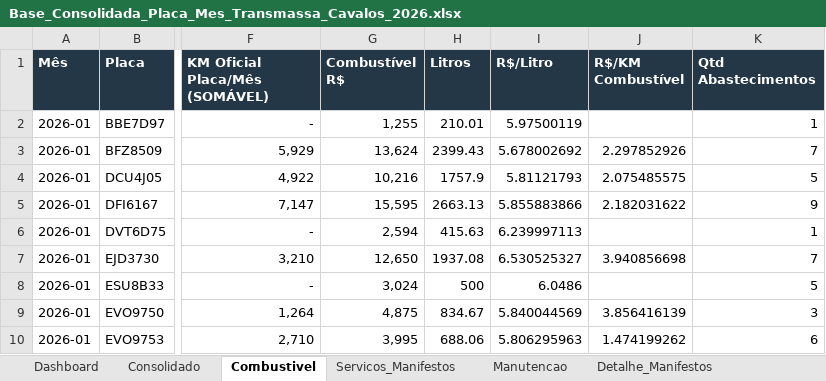
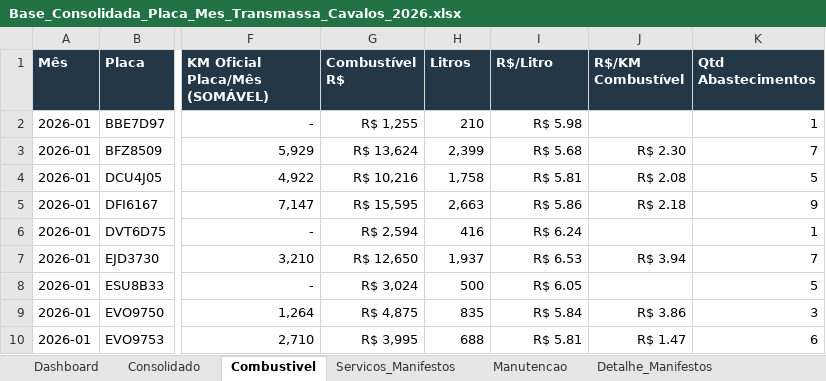
Before and after one commit to darkblacks/transmassa-apresentacao, an Excel workbook: public/data/Base_Consolidada_Placa_Mes_Transmassa_Cavalos_2026.xlsx, sheet Combustivel, drawn as a sheet; only a part is shown, gaps mark what is left out; values as stored, in another font and other column widths than the file's, no borders; the diff covers the shown part only; the diff names each change by its address in the sheet, - before the commit and + after, or states it on an @@ line.

```diff
--- a/public/data/Base_Consolidada_Placa_Mes_Transmassa_Cavalos_2026.xlsx (sheet Combustivel)
+++ b/public/data/Base_Consolidada_Placa_Mes_Transmassa_Cavalos_2026.xlsx (sheet Combustivel)
-G2 (Combustível R$): 1,255
+G2 (Combustível R$): R$ 1,255
-H2 (Litros): 210.01
+H2 (Litros): 210
-I2 (R$/Litro): 5.97500119
+I2 (R$/Litro): R$ 5.98
-G3 (Combustível R$): 13,624
+G3 (Combustível R$): R$ 13,624
-H3 (Litros): 2399.43
+H3 (Litros): 2,399
-I3 (R$/Litro): 5.678002692
+I3 (R$/Litro): R$ 5.68
-J3 (R$/KM Combustível): 2.297852926
+J3 (R$/KM Combustível): R$ 2.30
-G4 (Combustível R$): 10,216
+G4 (Combustível R$): R$ 10,216
-H4 (Litros): 1757.9
+H4 (Litros): 1,758
-I4 (R$/Litro): 5.81121793
+I4 (R$/Litro): R$ 5.81
-J4 (R$/KM Combustível): 2.075485575
+J4 (R$/KM Combustível): R$ 2.08
-G5 (Combustível R$): 15,595
+G5 (Combustível R$): R$ 15,595
-H5 (Litros): 2663.13
+H5 (Litros): 2,663
-I5 (R$/Litro): 5.855883866
+I5 (R$/Litro): R$ 5.86
-J5 (R$/KM Combustível): 2.182031622
+J5 (R$/KM Combustível): R$ 2.18
-G6 (Combustível R$): 2,594
+G6 (Combustível R$): R$ 2,594
-H6 (Litros): 415.63
+H6 (Litros): 416
-I6 (R$/Litro): 6.239997113
+I6 (R$/Litro): R$ 6.24
-G7 (Combustível R$): 12,650
+G7 (Combustível R$): R$ 12,650
-H7 (Litros): 1937.08
+H7 (Litros): 1,937
-I7 (R$/Litro): 6.530525327
+I7 (R$/Litro): R$ 6.53
-J7 (R$/KM Combustível): 3.940856698
+J7 (R$/KM Combustível): R$ 3.94
-G8 (Combustível R$): 3,024
+G8 (Combustível R$): R$ 3,024
-I8 (R$/Litro): 6.0486
+I8 (R$/Litro): R$ 6.05
-G9 (Combustível R$): 4,875
+G9 (Combustível R$): R$ 4,875
-H9 (Litros): 834.67
+H9 (Litros): 835
-I9 (R$/Litro): 5.840044569
+I9 (R$/Litro): R$ 5.84
-J9 (R$/KM Combustível): 3.856416139
+J9 (R$/KM Combustível): R$ 3.86
-G10 (Combustível R$): 3,995
+G10 (Combustível R$): R$ 3,995
-H10 (Litros): 688.06
+H10 (Litros): 688
-I10 (R$/Litro): 5.806295963
+I10 (R$/Litro): R$ 5.81
-J10 (R$/KM Combustível): 1.474199262
+J10 (R$/KM Combustível): R$ 1.47
```
Also changed, not shown: 924 edited cells elsewhere in this sheet, sheet Detalhe_Manifestos, hidden cells, 8 other files.
